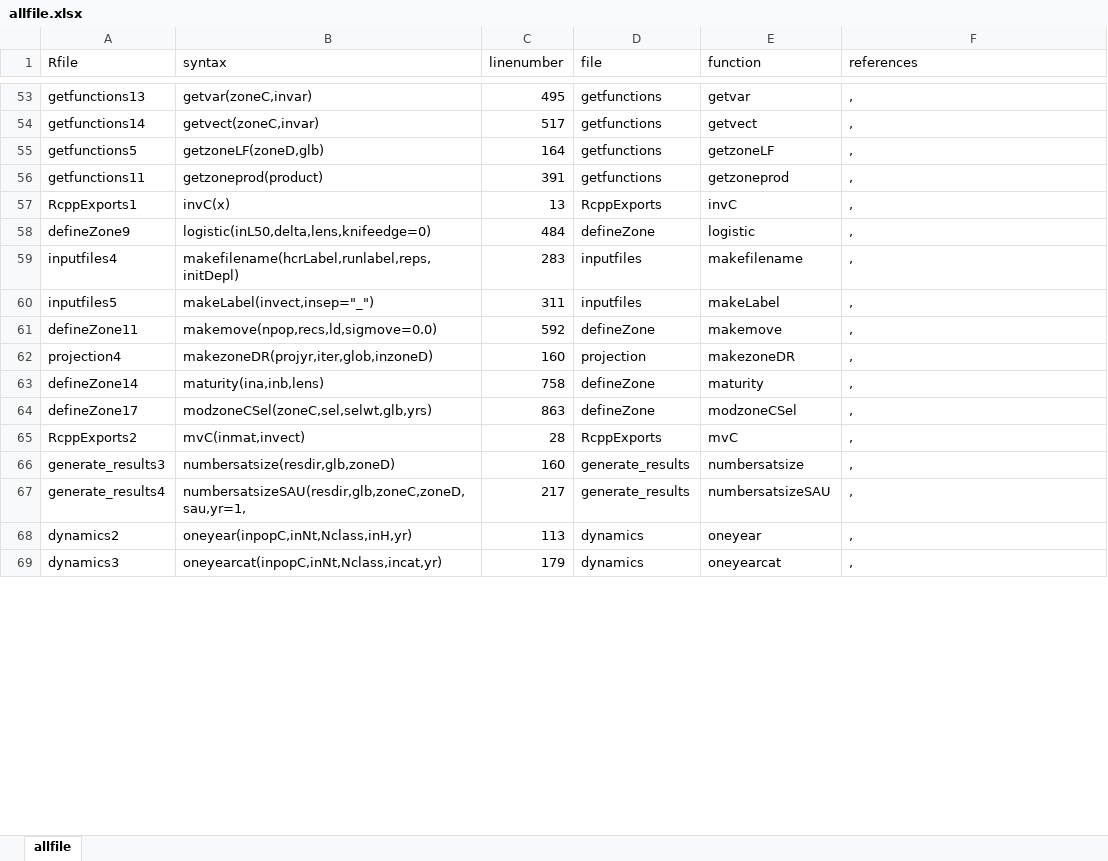
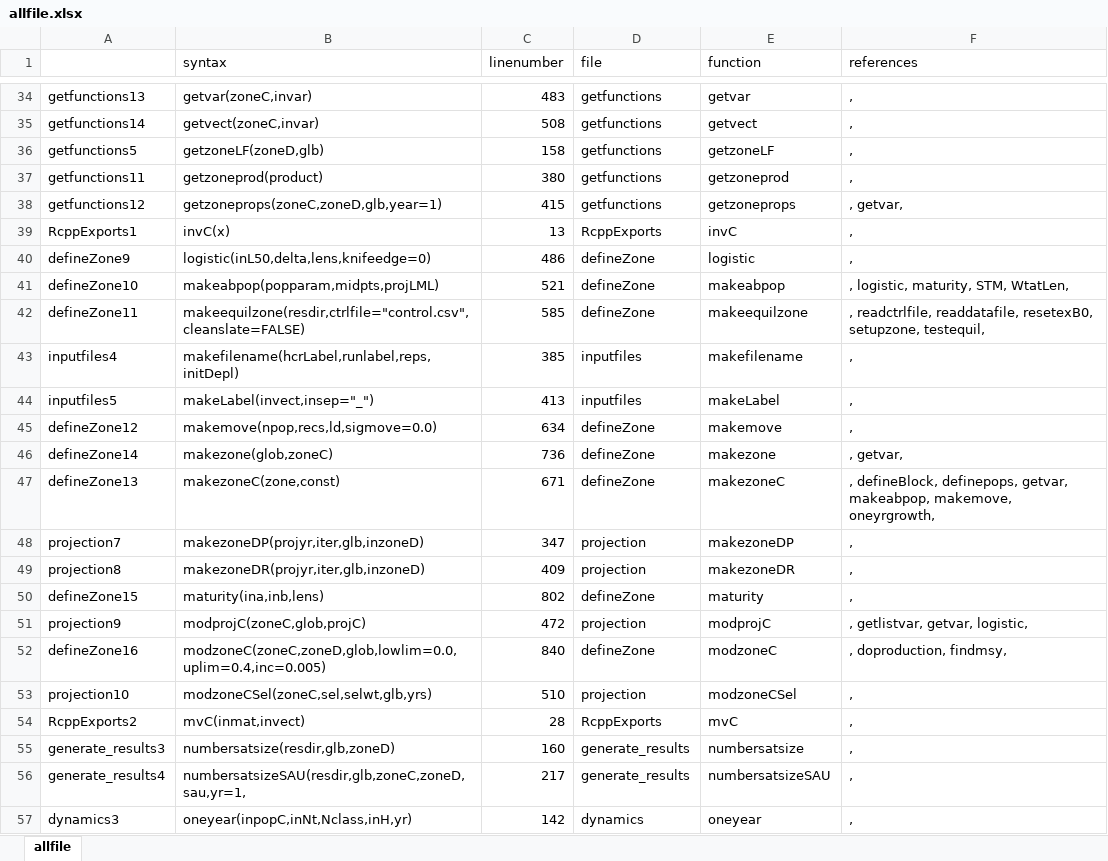
Before and after one commit to haddonm/aMSE, an Excel workbook: data-raw/allfile.xlsx, sheet allfile, drawn as a sheet; only a part is shown, gaps mark what is left out; values as stored, in another font and other column widths than the file's, no borders; removed rows and columns are numbered as before the commit, all else as after; the diff covers the shown part only; the diff names each change by its address in the sheet, - before the commit and + after, or states it on an @@ line.

Commit message:
Starting to make the dynamics consistent between conditioning and projections. More to do.

```diff
--- a/data-raw/allfile.xlsx (sheet allfile)
+++ b/data-raw/allfile.xlsx (sheet allfile)
-A1: Rfile
+A1: (empty)
-C34 (linenumber): 495
+C34 (linenumber): 483
-C35 (linenumber): 517
+C35 (linenumber): 508
-C36 (linenumber): 164
+C36 (linenumber): 158
-C37 (linenumber): 391
+C37 (linenumber): 380
+row 38: getfunctions12 | getzoneprops(zoneC,zoneD,glb,year=1) | 415 | getfunctions | getzoneprops | , getvar,
-C40 (linenumber): 484
+C40 (linenumber): 486
+row 41: defineZone10 | makeabpop(popparam,midpts,projLML) | 521 | defineZone | makeabpop | , logistic, maturity, STM, WtatLen,
+row 42: defineZone11 | makeequilzone(resdir,ctrlfile="control.csv",cleanslate=FALSE) | 585 | defineZone | makeequilzone | , readctrlfile, readdatafile, resetexB0, setupzone, testequil,
-C43 (linenumber): 283
+C43 (linenumber): 385
-C44 (linenumber): 311
+C44 (linenumber): 413
-A45: defineZone11
+A45: defineZone12
-C45 (linenumber): 592
+C45 (linenumber): 634
+row 46: defineZone14 | makezone(glob,zoneC) | 736 | defineZone | makezone | , getvar,
+row 47: defineZone13 | makezoneC(zone,const) | 671 | defineZone | makezoneC | , defineBlock, definepops, getvar, makeabpop, makemove, oneyrgrowth,
+row 48: projection7 | makezoneDP(projyr,iter,glb,inzoneD) | 347 | projection | makezoneDP | ,
-A49: projection4
+A49: projection8
-B49 (syntax): makezoneDR(projyr,iter,glob,inzoneD)
+B49 (syntax): makezoneDR(projyr,iter,glb,inzoneD)
-C49 (linenumber): 160
+C49 (linenumber): 409
-A50: defineZone14
+A50: defineZone15
-C50 (linenumber): 758
+C50 (linenumber): 802
+row 51: projection9 | modprojC(zoneC,glob,projC) | 472 | projection | modprojC | , getlistvar, getvar, logistic,
+row 52: defineZone16 | modzoneC(zoneC,zoneD,glob,lowlim=0.0,uplim=0.4,inc=0.005) | 840 | defineZone | modzoneC | , doproduction, findmsy,
-A53: defineZone17
+A53: projection10
-C53 (linenumber): 863
+C53 (linenumber): 510
-D53 (file): defineZone
+D53 (file): projection
-row 68: dynamics2 | oneyear(inpopC,inNt,Nclass,inH,yr) | 113 | dynamics | oneyear | ,
-B57 (syntax): oneyearcat(inpopC,inNt,Nclass,incat,yr)
+B57 (syntax): oneyear(inpopC,inNt,Nclass,inH,yr)
-C57 (linenumber): 179
+C57 (linenumber): 142
-E57 (function): oneyearcat
+E57 (function): oneyear
```
Also changed, not shown: 31 added rows, 29 removed rows, 3 moved rows and 43 edited cells elsewhere in this sheet, 18 other files.
